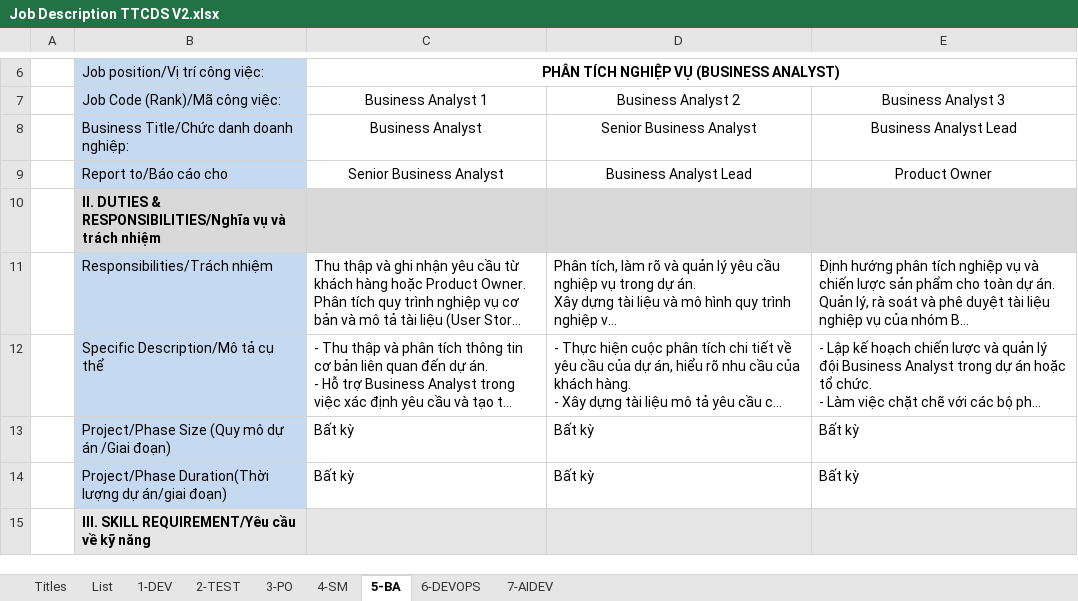
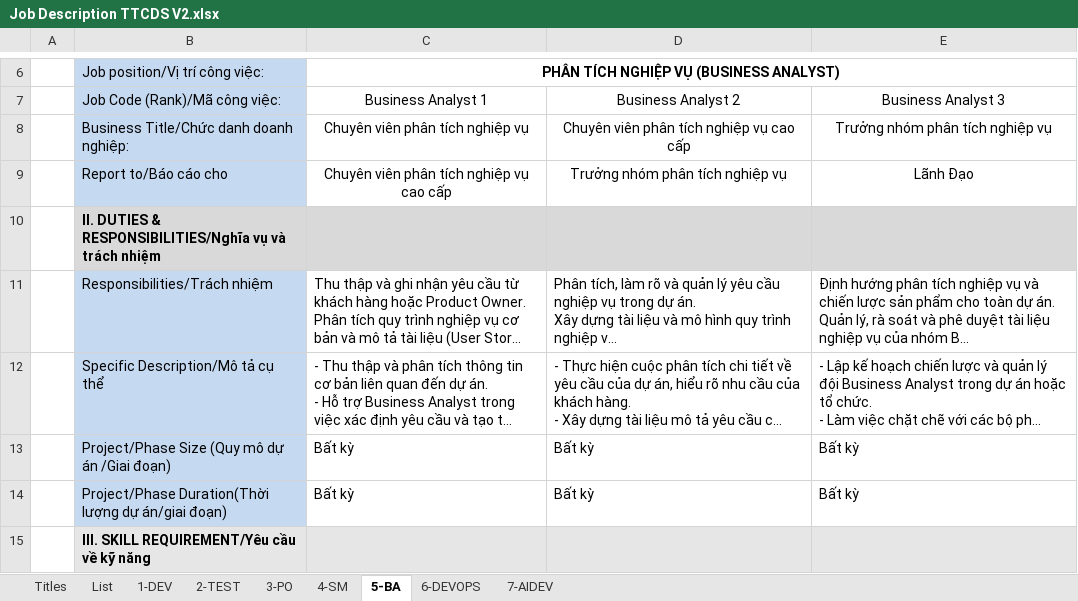
Before and after one commit to ngohoanglan/HoSoDoanhNghiep, an Excel workbook: Job Description TTCDS V2.xlsx, sheet 5-BA, drawn as a sheet; only a part is shown, gaps mark what is left out; long unchanged cells end in …; values as stored, in another font and other column widths than the file's, no borders; charts and pictures not drawn; the diff names each change by its address in the sheet, - before the commit and + after, or states it on an @@ line.

```diff
--- a/Job Description TTCDS V2.xlsx (sheet 5-BA)
+++ b/Job Description TTCDS V2.xlsx (sheet 5-BA)
-C8: Business Analyst
+C8: Chuyên viên phân tích nghiệp vụ
-D8: Senior Business Analyst
+D8: Chuyên viên phân tích nghiệp vụ cao cấp
-E8: Business Analyst Lead
+E8: Trưởng nhóm phân tích nghiệp vụ
-C9: Senior Business Analyst
+C9: Chuyên viên phân tích nghiệp vụ cao cấp
-D9: Business Analyst Lead
+D9: Trưởng nhóm phân tích nghiệp vụ
-E9: Product Owner
+E9: Lãnh Đạo
```
Also changed, not shown: sheet 7-AIDEV, sheet List, sheet 2-TEST, sheet 3-PO, sheet 4-SM, sheet 6-DEVOPS, 2 other files.
